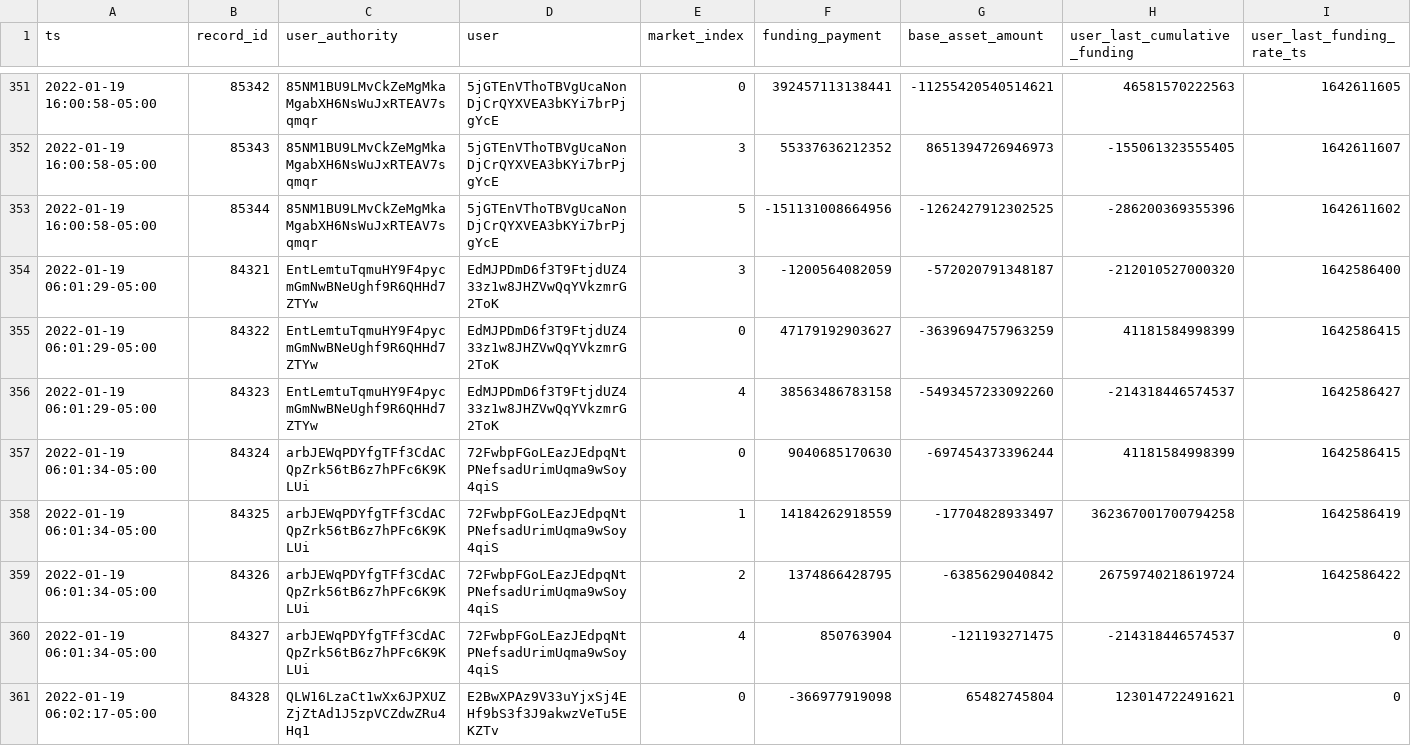
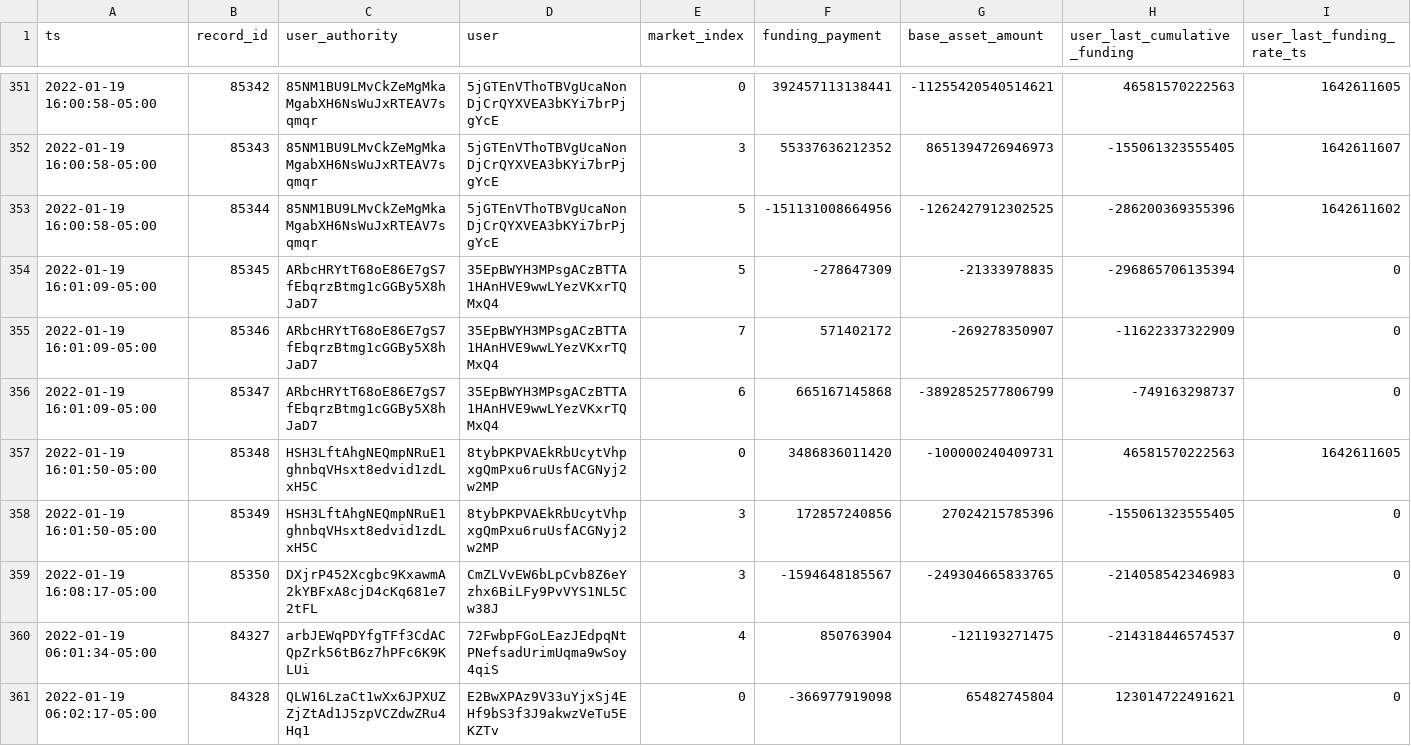
Before and after one commit to 0xbigz/drift-flat-data, a CSV file: data/fundingPayment_history.csv, drawn as a sheet; only a part is shown, gaps mark what is left out; removed rows and columns are numbered as before the commit, all else as after; rows hold the shown columns only; the diff names each change by its address in the sheet, - before the commit and + after, or states it on an @@ line.

```diff
--- a/data/fundingPayment_history.csv
+++ b/data/fundingPayment_history.csv
-row 354: 2022-01-19 06:01:29-05:00 | 84321 | EntLemtuTqmuHY9F4pycmGmNwBNeUghf9R6QHHd7ZTYw | EdMJPDmD6f3T9FtjdUZ433z1w8JHZVwQqYVkzmrG2ToK | 3 | -1200564082059 | -572020791348187 | -212010527000320 | 1642586400
-row 355: 2022-01-19 06:01:29-05:00 | 84322 | EntLemtuTqmuHY9F4pycmGmNwBNeUghf9R6QHHd7ZTYw | EdMJPDmD6f3T9FtjdUZ433z1w8JHZVwQqYVkzmrG2ToK | 0 | 47179192903627 | -3639694757963259 | 41181584998399 | 1642586415
-row 356: 2022-01-19 06:01:29-05:00 | 84323 | EntLemtuTqmuHY9F4pycmGmNwBNeUghf9R6QHHd7ZTYw | EdMJPDmD6f3T9FtjdUZ433z1w8JHZVwQqYVkzmrG2ToK | 4 | 38563486783158 | -5493457233092260 | -214318446574537 | 1642586427
-row 357: 2022-01-19 06:01:34-05:00 | 84324 | arbJEWqPDYfgTFf3CdACQpZrk56tB6z7hPFc6K9KLUi | 72FwbpFGoLEazJEdpqNtPNefsadUrimUqma9wSoy4qiS | 0 | 9040685170630 | -697454373396244 | 41181584998399 | 1642586415
-row 358: 2022-01-19 06:01:34-05:00 | 84325 | arbJEWqPDYfgTFf3CdACQpZrk56tB6z7hPFc6K9KLUi | 72FwbpFGoLEazJEdpqNtPNefsadUrimUqma9wSoy4qiS | 1 | 14184262918559 | -17704828933497 | 362367001700794258 | 1642586419
-row 359: 2022-01-19 06:01:34-05:00 | 84326 | arbJEWqPDYfgTFf3CdACQpZrk56tB6z7hPFc6K9KLUi | 72FwbpFGoLEazJEdpqNtPNefsadUrimUqma9wSoy4qiS | 2 | 1374866428795 | -6385629040842 | 26759740218619724 | 1642586422
+row 354: 2022-01-19 16:01:09-05:00 | 85345 | ARbcHRYtT68oE86E7gS7fEbqrzBtmg1cGGBy5X8hJaD7 | 35EpBWYH3MPsgACzBTTA1HAnHVE9wwLYezVKxrTQMxQ4 | 5 | -278647309 | -21333978835 | -296865706135394 | 0
+row 355: 2022-01-19 16:01:09-05:00 | 85346 | ARbcHRYtT68oE86E7gS7fEbqrzBtmg1cGGBy5X8hJaD7 | 35EpBWYH3MPsgACzBTTA1HAnHVE9wwLYezVKxrTQMxQ4 | 7 | 571402172 | -269278350907 | -11622337322909 | 0
+row 356: 2022-01-19 16:01:09-05:00 | 85347 | ARbcHRYtT68oE86E7gS7fEbqrzBtmg1cGGBy5X8hJaD7 | 35EpBWYH3MPsgACzBTTA1HAnHVE9wwLYezVKxrTQMxQ4 | 6 | 665167145868 | -3892852577806799 | -749163298737 | 0
+row 357: 2022-01-19 16:01:50-05:00 | 85348 | HSH3LftAhgNEQmpNRuE1ghnbqVHsxt8edvid1zdLxH5C | 8tybPKPVAEkRbUcytVhpxgQmPxu6ruUsfACGNyj2w2MP | 0 | 3486836011420 | -100000240409731 | 46581570222563 | 1642611605
+row 358: 2022-01-19 16:01:50-05:00 | 85349 | HSH3LftAhgNEQmpNRuE1ghnbqVHsxt8edvid1zdLxH5C | 8tybPKPVAEkRbUcytVhpxgQmPxu6ruUsfACGNyj2w2MP | 3 | 172857240856 | 27024215785396 | -155061323555405 | 0
+row 359: 2022-01-19 16:08:17-05:00 | 85350 | DXjrP452Xcgbc9KxawmA2kYBFxA8cjD4cKq681e72tFL | CmZLVvEW6bLpCvb8Z6eYzhx6BiLFy9PvVYS1NL5Cw38J | 3 | -1594648185567 | -249304665833765 | -214058542346983 | 0
```
Also changed, not shown: data/deposit_history.csv, data/markets_state.csv, 4 other files.
